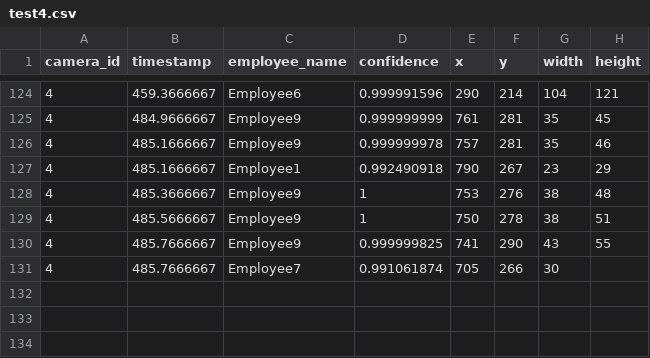
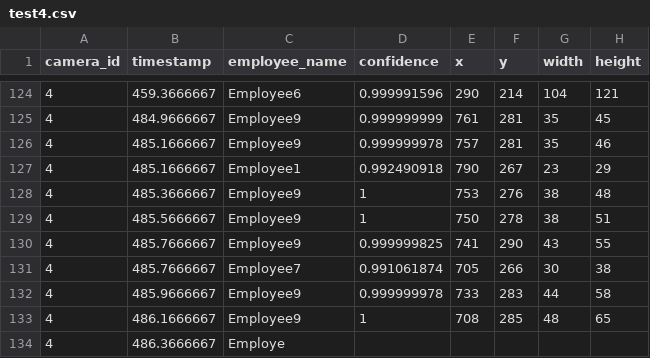
Before and after one commit to DataDynam/vision-based-attendance-system, a CSV file: Attendance_Logic_Module/test4.csv, drawn as a sheet; only a part is shown, gaps mark what is left out.

Commit message:
moar

```diff
--- a/Attendance_Logic_Module/test4.csv
+++ b/Attendance_Logic_Module/test4.csv
@@ -130,2 +130,5 @@ camera_id,timestamp,employee_name,confidence,x,y,width,height
 4,485.7666667,Employee9,0.999999825,741,290,43,55
-4,485.7666667,Employee7,0.991061874,705,266,30,
+4,485.7666667,Employee7,0.991061874,705,266,30,38
+4,485.9666667,Employee9,0.999999978,733,283,44,58
+4,486.1666667,Employee9,1,708,285,48,65
+4,486.3666667,Employe
```
